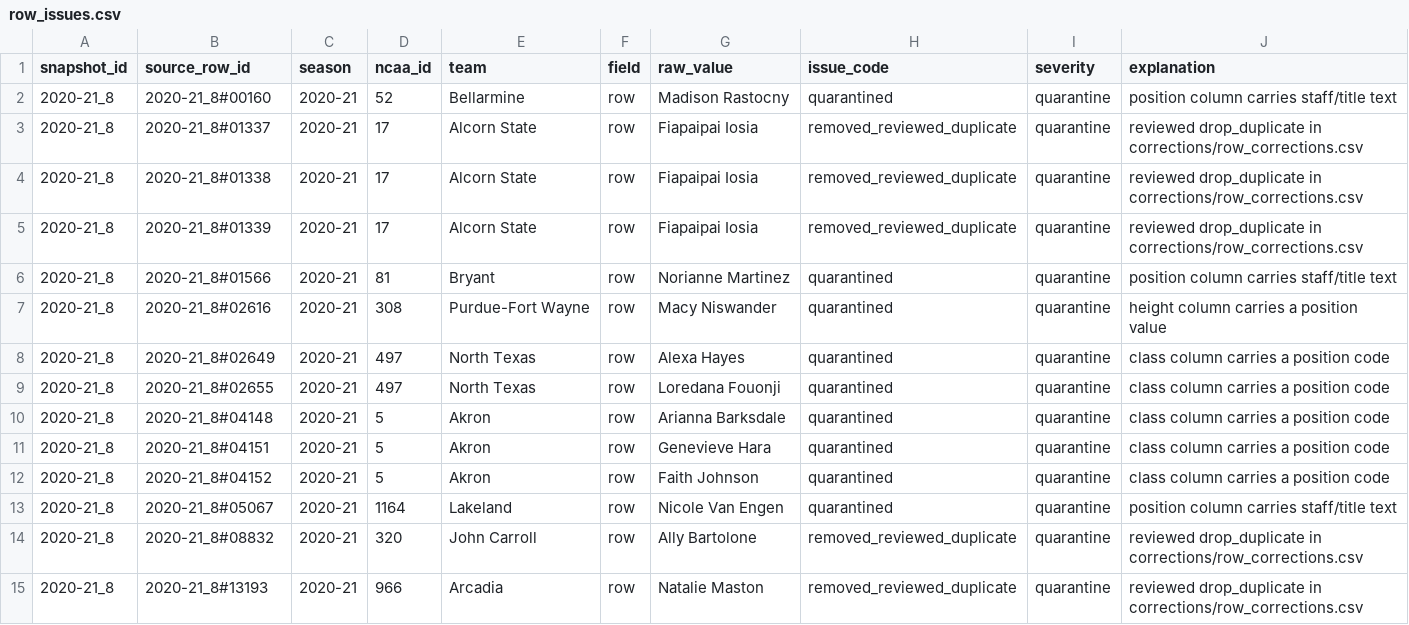
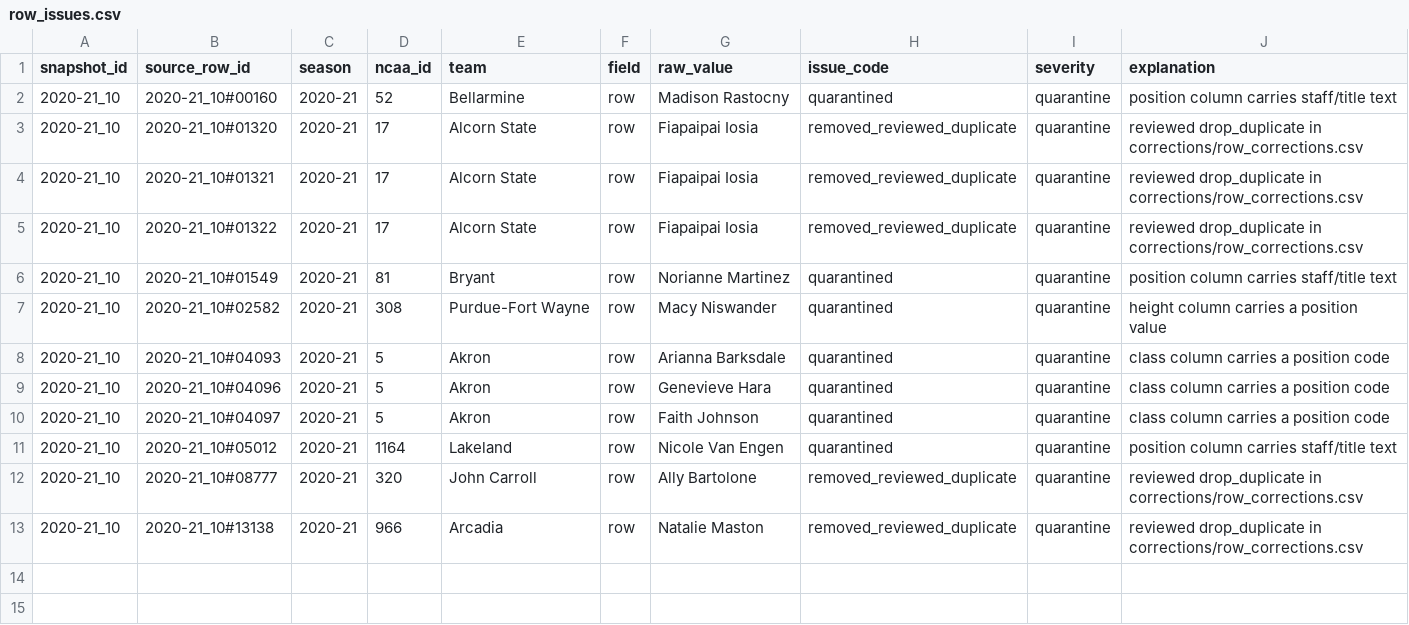
Before and after one commit to Sports-Roster-Data/womens-volleyball, a CSV file: data/derived/audits/2020-21/row_issues.csv, drawn as a sheet.

```diff
--- a/data/derived/audits/2020-21/row_issues.csv
+++ b/data/derived/audits/2020-21/row_issues.csv
@@ -1,15 +1,13 @@
 "snapshot_id","source_row_id","season","ncaa_id","team","field","raw_value","issue_code","severity","explanation"
-"2020-21_8","2020-21_8#00160","2020-21","52","Bellarmine","row","Madison Rastocny","quarantined","quarantine","position column carries staff/title text"
-"2020-21_8","2020-21_8#01337","2020-21","17","Alcorn State","row","Fiapaipai Iosia","removed_reviewed_duplicate","quarantine","reviewed drop_duplicate in corrections/row_corrections.csv"
-"2020-21_8","2020-21_8#01338","2020-21","17","Alcorn State","row","Fiapaipai Iosia","removed_reviewed_duplicate","quarantine","reviewed drop_duplicate in corrections/row_corrections.csv"
-"2020-21_8","2020-21_8#01339","2020-21","17","Alcorn State","row","Fiapaipai Iosia","removed_reviewed_duplicate","quarantine","reviewed drop_duplicate in corrections/row_corrections.csv"
-"2020-21_8","2020-21_8#01566","2020-21","81","Bryant","row","Norianne Martinez","quarantined","quarantine","position column carries staff/title text"
-"2020-21_8","2020-21_8#02616","2020-21","308","Purdue-Fort Wayne","row","Macy Niswander","quarantined","quarantine","height column carries a position value"
-"2020-21_8","2020-21_8#02649","2020-21","497","North Texas","row","Alexa Hayes","quarantined","quarantine","class column carries a position code"
-"2020-21_8","2020-21_8#02655","2020-21","497","North Texas","row","Loredana Fouonji","quarantined","quarantine","class column carries a position code"
-"2020-21_8","2020-21_8#04148","2020-21","5","Akron","row","Arianna Barksdale","quarantined","quarantine","class column carries a position code"
-"2020-21_8","2020-21_8#04151","2020-21","5","Akron","row","Genevieve Hara","quarantined","quarantine","class column carries a position code"
-"2020-21_8","2020-21_8#04152","2020-21","5","Akron","row","Faith Johnson","quarantined","quarantine","class column carries a position code"
-"2020-21_8","2020-21_8#05067","2020-21","1164","Lakeland","row","Nicole Van Engen","quarantined","quarantine","position column carries staff/title text"
-"2020-21_8","2020-21_8#08832","2020-21","320","John Carroll","row","Ally Bartolone","removed_reviewed_duplicate","quarantine","reviewed drop_duplicate in corrections/row_corrections.csv"
-"2020-21_8","2020-21_8#13193","2020-21","966","Arcadia","row","Natalie Maston","removed_reviewed_duplicate","quarantine","reviewed drop_duplicate in corrections/row_corrections.csv"
+"2020-21_10","2020-21_10#00160","2020-21","52","Bellarmine","row","Madison Rastocny","quarantined","quarantine","position column carries staff/title text"
+"2020-21_10","2020-21_10#01320","2020-21","17","Alcorn State","row","Fiapaipai Iosia","removed_reviewed_duplicate","quarantine","reviewed drop_duplicate in corrections/row_corrections.csv"
+"2020-21_10","2020-21_10#01321","2020-21","17","Alcorn State","row","Fiapaipai Iosia","removed_reviewed_duplicate","quarantine","reviewed drop_duplicate in corrections/row_corrections.csv"
+"2020-21_10","2020-21_10#01322","2020-21","17","Alcorn State","row","Fiapaipai Iosia","removed_reviewed_duplicate","quarantine","reviewed drop_duplicate in corrections/row_corrections.csv"
+"2020-21_10","2020-21_10#01549","2020-21","81","Bryant","row","Norianne Martinez","quarantined","quarantine","position column carries staff/title text"
+"2020-21_10","2020-21_10#02582","2020-21","308","Purdue-Fort Wayne","row","Macy Niswander","quarantined","quarantine","height column carries a position value"
+"2020-21_10","2020-21_10#04093","2020-21","5","Akron","row","Arianna Barksdale","quarantined","quarantine","class column carries a position code"
+"2020-21_10","2020-21_10#04096","2020-21","5","Akron","row","Genevieve Hara","quarantined","quarantine","class column carries a position code"
+"2020-21_10","2020-21_10#04097","2020-21","5","Akron","row","Faith Johnson","quarantined","quarantine","class column carries a position code"
+"2020-21_10","2020-21_10#05012","2020-21","1164","Lakeland","row","Nicole Van Engen","quarantined","quarantine","position column carries staff/title text"
+"2020-21_10","2020-21_10#08777","2020-21","320","John Carroll","row","Ally Bartolone","removed_reviewed_duplicate","quarantine","reviewed drop_duplicate in corrections/row_corrections.csv"
+"2020-21_10","2020-21_10#13138","2020-21","966","Arcadia","row","Natalie Maston","removed_reviewed_duplicate","quarantine","reviewed drop_duplicate in corrections/row_corrections.csv"
```
Also changed, not shown: data/derived/audits/echo_sweep.csv, data/derived/quarantine/vb_rosters_2020-21.csv, 28 other files.
